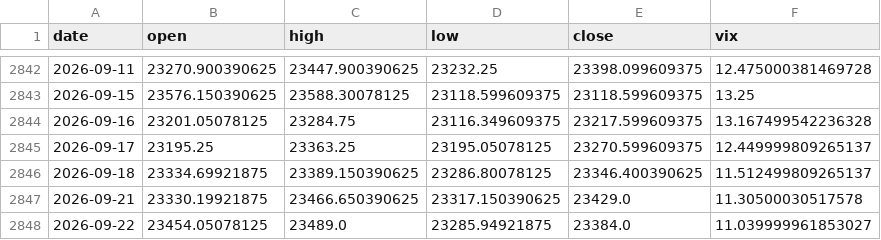
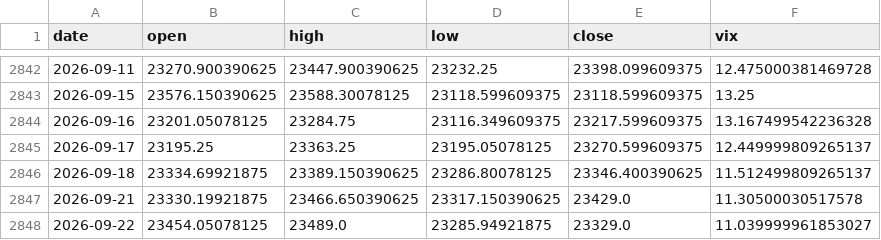
Before and after one commit to pravindev666/SpreadGuard-V24-Algorithmic-Nifty-Options-Engine, a CSV file: data/nifty_daily.csv, drawn as a sheet; only a part is shown, gaps mark what is left out.

```diff
--- a/data/nifty_daily.csv
+++ b/data/nifty_daily.csv
@@ -2847,2 +2847,2 @@ date,open,high,low,close,vix
 2026-09-21,23330.19921875,23466.650390625,23317.150390625,23429.0,11.30500030517578
-2026-09-22,23454.05078125,23489.0,23285.94921875,23384.0,11.039999961853027
+2026-09-22,23454.05078125,23489.0,23285.94921875,23329.0,11.039999961853027
```
Also changed, not shown: 2 other files.
